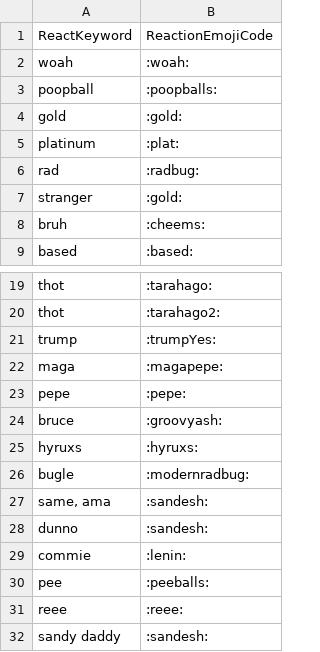
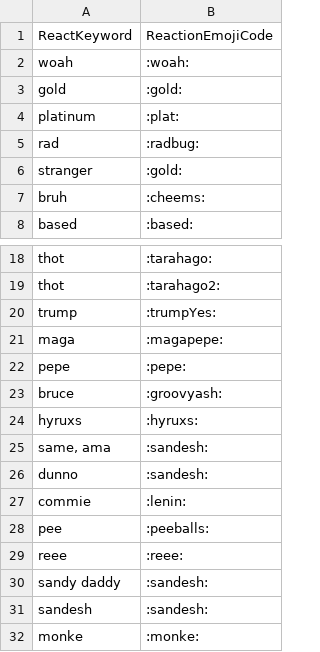
Before and after one commit to dragnilar/DiscordGameBot, a CSV file: AutomoderatorGameBot/Csv/Reactions.csv, drawn as a sheet; only a part is shown, gaps mark what is left out; the shorter side is filled out with more unchanged rows; the diff names each change by its address in the sheet, - before the commit and + after, or states it on an @@ line.

Commit message:
Removed old emoji reactions

```diff
--- a/AutomoderatorGameBot/Csv/Reactions.csv
+++ b/AutomoderatorGameBot/Csv/Reactions.csv
-row 3: poopball | :poopballs:
-row 26: bugle | :modernradbug:
```
